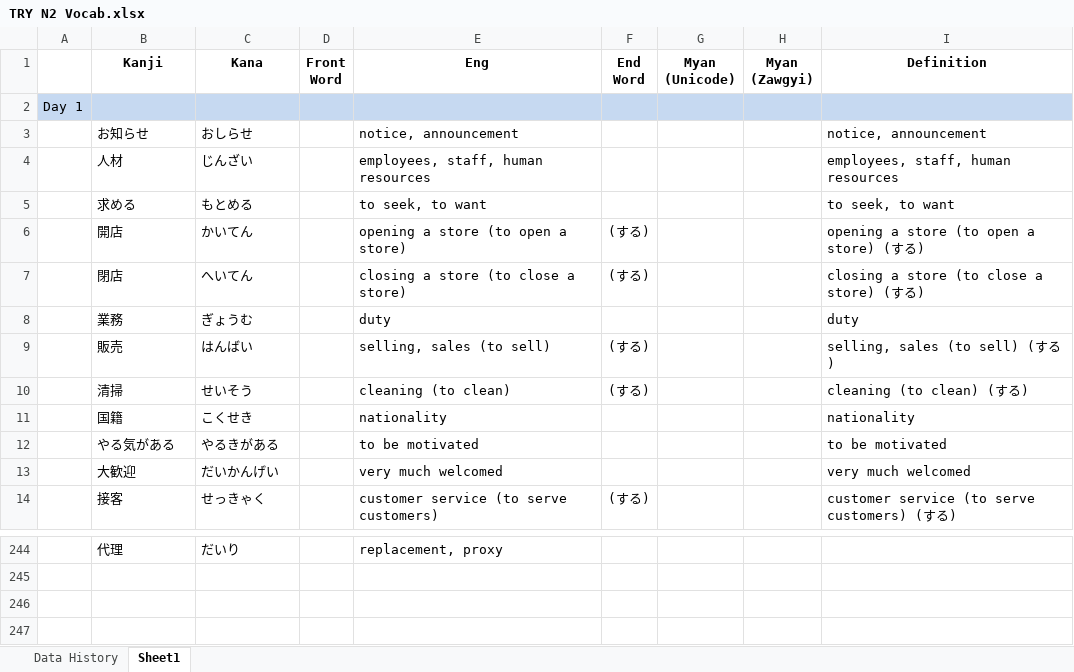
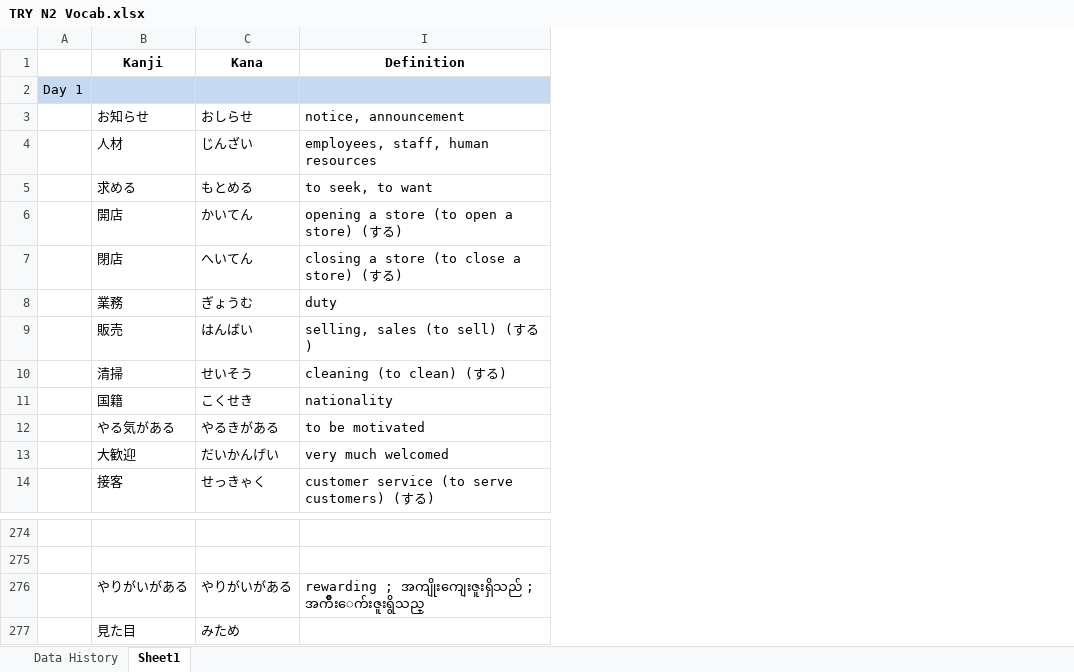
Before and after one commit to zawtunlatt/memrise-japanese-courses, an Excel workbook: preparing/TRY N2 Vocab.xlsx, sheet Sheet1, drawn as a sheet; only a part is shown, gaps mark what is left out; values as stored, in another font and other column widths than the file's, no borders; removed rows and columns are numbered as before the commit, all else as after; the diff covers the shown part only; the diff names each change by its address in the sheet, - before the commit and + after, or states it on an @@ line.

Commit message:
TRY N2 Vocab.xlsx -> Day18, Day19, Day20 words are added.

```diff
--- a/preparing/TRY N2 Vocab.xlsx (sheet Sheet1)
+++ b/preparing/TRY N2 Vocab.xlsx (sheet Sheet1)
@@ column D (Front Word) hidden, empty @@
@@ column E (Eng) hidden, rows 3-14: notice, announcement | employees, staff, human resources | to seek, to want | opening a store (to open a store) | closing a store (to close a store) | duty | selling, sales (to sell) | cleaning (to clean) | nationality | to be motivated | very much welcomed | customer service (to serve customers); row 244: replacement, proxy @@
@@ column F (End Word) hidden, rows 6-14: (する) | (する) |  | (する) | (する) |  |  |  | (する) @@
@@ column G (Myan (Unicode)) hidden, empty @@
@@ column H (Myan (Zawgyi)) hidden, empty @@
-row 274:  | 代理 | だいり |  | replacement, proxy
+row 274: (empty)
+row 275: (empty)
+row 276:  | やりがいがある | やりがいがある | rewarding ; အကျိုးကျေးဇူးရှိသည် ; အက်ိဳးေက်းဇူးရွိသည္
+row 277:  | 見た目 | みため
```
Also changed, not shown: 30 added rows and 3 edited cells elsewhere in this sheet, sheet Data History, hidden cells.
